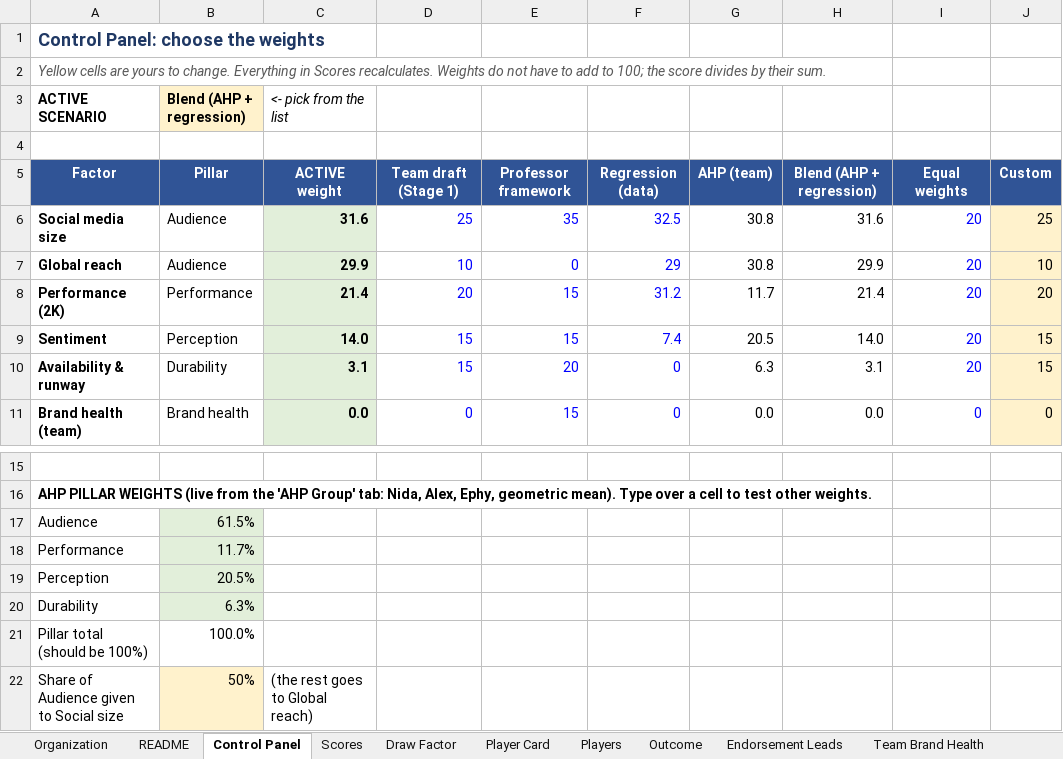
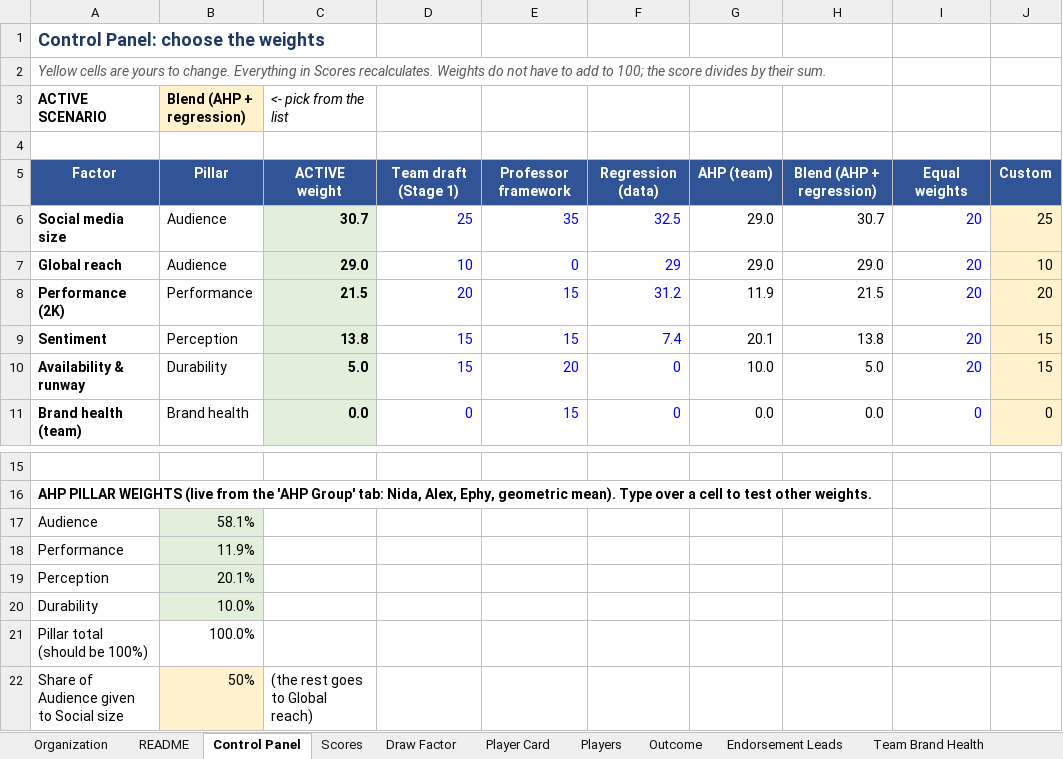
Before and after one commit to ephyn30/mavs-marketability-v2, an Excel workbook: data/Mavs_model_slim.xlsx, sheet Control Panel, drawn as a sheet; only a part is shown, gaps mark what is left out; values as stored, in another font and other column widths than the file's, no borders; the diff names each change by its address in the sheet, - before the commit and + after, or states it on an @@ line.

```diff
--- a/data/Mavs_model_slim.xlsx (sheet Control Panel)
+++ b/data/Mavs_model_slim.xlsx (sheet Control Panel)
-C6 (<- pick from the list): 31.6
+C6 (<- pick from the list): 30.7
-G6:G7: 30.8
+G6:G7: 29.0
-H6: 31.6
+H6: 30.7
-C7 (<- pick from the list): 29.9
+C7 (<- pick from the list): 29.0
-H7: 29.9
+H7: 29.0
-C8 (<- pick from the list): 21.4
+C8 (<- pick from the list): 21.5
-G8: 11.7
+G8: 11.9
-H8: 21.4
+H8: 21.5
-C9 (<- pick from the list): 14.0
+C9 (<- pick from the list): 13.8
-G9: 20.5
+G9: 20.1
-H9: 14.0
+H9: 13.8
-C10 (<- pick from the list): 3.1
+C10 (<- pick from the list): 5.0
-G10: 6.3
+G10: 10.0
-H10: 3.1
+H10: 5.0
-B17 (Blend (AHP + regression)): 61.5%
+B17 (Blend (AHP + regression)): 58.1%
-B18 (Blend (AHP + regression)): 11.7%
+B18 (Blend (AHP + regression)): 11.9%
-B19 (Blend (AHP + regression)): 20.5%
+B19 (Blend (AHP + regression)): 20.1%
-B20 (Blend (AHP + regression)): 6.3%
+B20 (Blend (AHP + regression)): 10.0%
```
Also changed, not shown: sheet Scores, sheet AHP Nida, sheet AHP Group, sheet AHP Alex, sheet AHP Compare, sheet Weights Compare, 3 more sheets.
